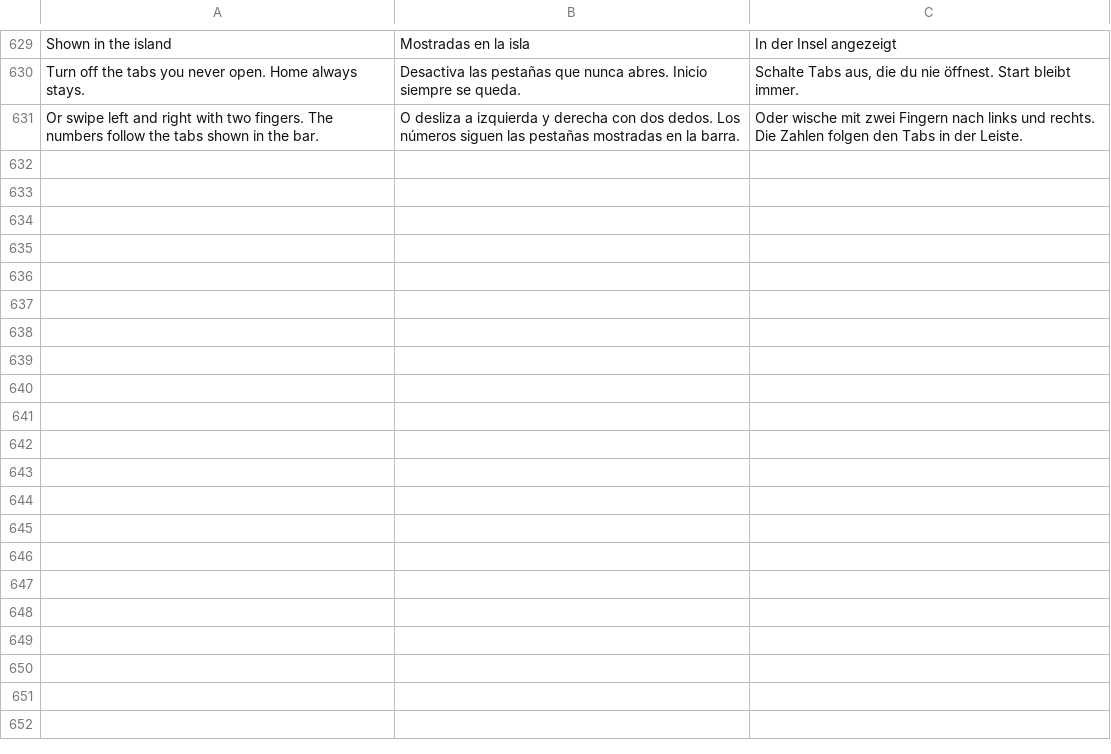
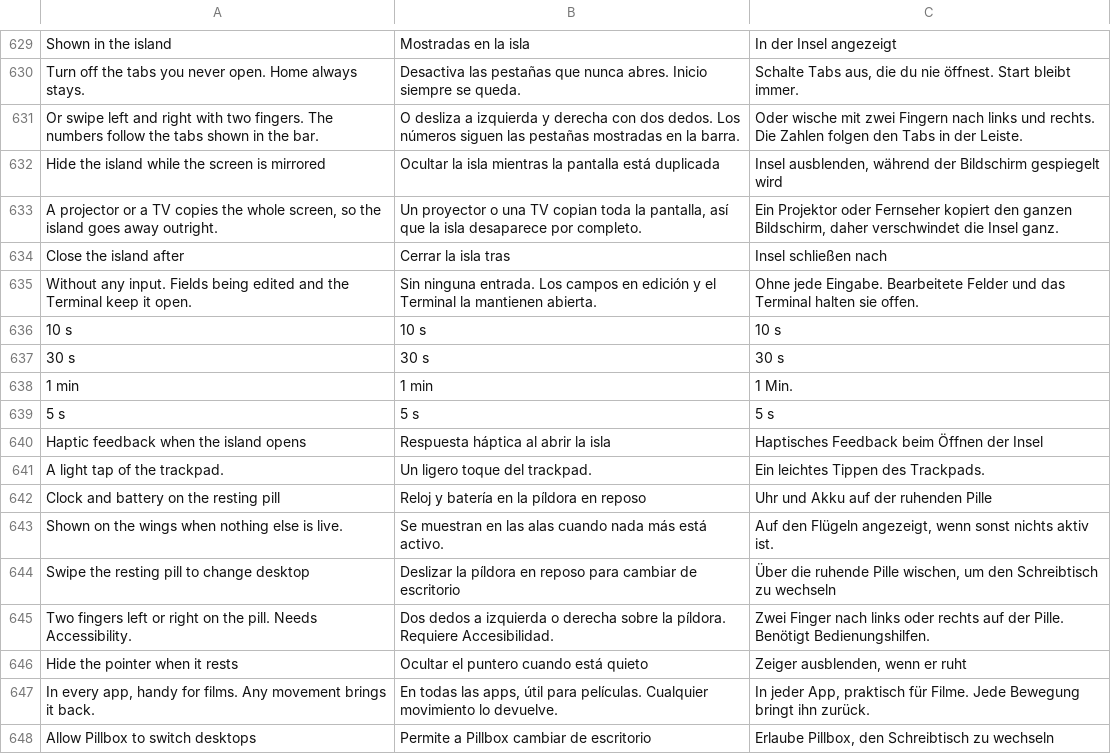
Before and after one commit to Arrows78/Pillbox, a TSV file: scripts/data/translations.tsv, drawn as a sheet; only a part is shown, gaps mark what is left out; the diff names each change by its address in the sheet, - before the commit and + after, or states it on an @@ line.

```diff
--- a/scripts/data/translations.tsv
+++ b/scripts/data/translations.tsv
+row 632: Hide the island while the screen is mirrored | Ocultar la isla mientras la pantalla está duplicada | Insel ausblenden, während der Bildschirm gespiegelt wird
+row 633: A projector or a TV copies the whole screen, so the island goes away outright. | Un proyector o una TV copian toda la pantalla, así que la isla desaparece por completo. | Ein Projektor oder Fernseher kopiert den ganzen Bildschirm, daher verschwindet die Insel ganz.
+row 634: Close the island after | Cerrar la isla tras | Insel schließen nach
+row 635: Without any input. Fields being edited and the Terminal keep it open. | Sin ninguna entrada. Los campos en edición y el Terminal la mantienen abierta. | Ohne jede Eingabe. Bearbeitete Felder und das Terminal halten sie offen.
+row 636: 10 s | 10 s | 10 s
+row 637: 30 s | 30 s | 30 s
+row 638: 1 min | 1 min | 1 Min.
+row 639: 5 s | 5 s | 5 s
+row 640: Haptic feedback when the island opens | Respuesta háptica al abrir la isla | Haptisches Feedback beim Öffnen der Insel
+row 641: A light tap of the trackpad. | Un ligero toque del trackpad. | Ein leichtes Tippen des Trackpads.
+row 642: Clock and battery on the resting pill | Reloj y batería en la píldora en reposo | Uhr und Akku auf der ruhenden Pille
+row 643: Shown on the wings when nothing else is live. | Se muestran en las alas cuando nada más está activo. | Auf den Flügeln angezeigt, wenn sonst nichts aktiv ist.
+row 644: Swipe the resting pill to change desktop | Deslizar la píldora en reposo para cambiar de escritorio | Über die ruhende Pille wischen, um den Schreibtisch zu wechseln
+row 645: Two fingers left or right on the pill. Needs Accessibility. | Dos dedos a izquierda o derecha sobre la píldora. Requiere Accesibilidad. | Zwei Finger nach links oder rechts auf der Pille. Benötigt Bedienungshilfen.
+row 646: Hide the pointer when it rests | Ocultar el puntero cuando está quieto | Zeiger ausblenden, wenn er ruht
+row 647: In every app, handy for films. Any movement brings it back. | En todas las apps, útil para películas. Cualquier movimiento lo devuelve. | In jeder App, praktisch für Filme. Jede Bewegung bringt ihn zurück.
+row 648: Allow Pillbox to switch desktops | Permite a Pillbox cambiar de escritorio | Erlaube Pillbox, den Schreibtisch zu wechseln
```
Also changed, not shown: 11 other files.
